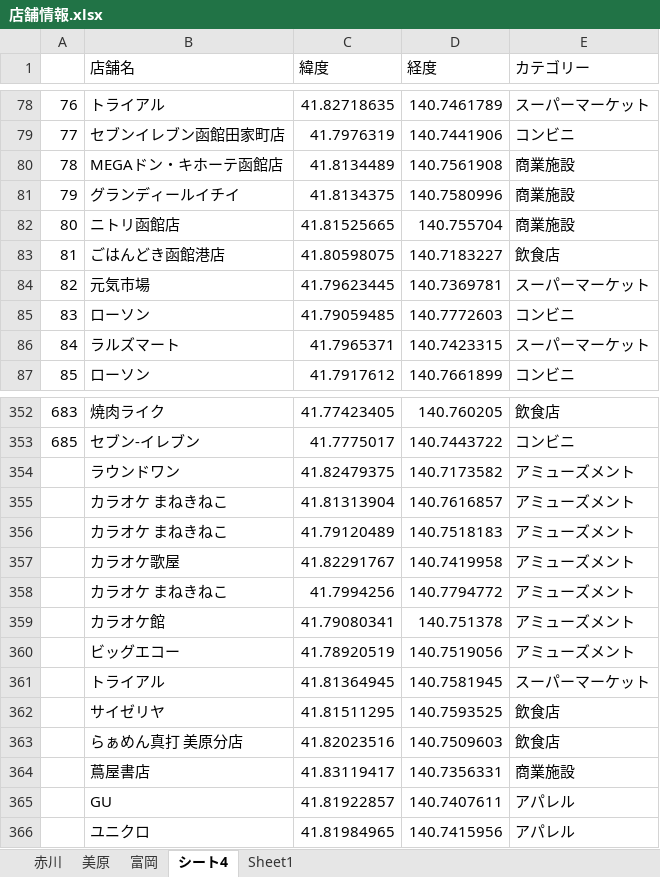
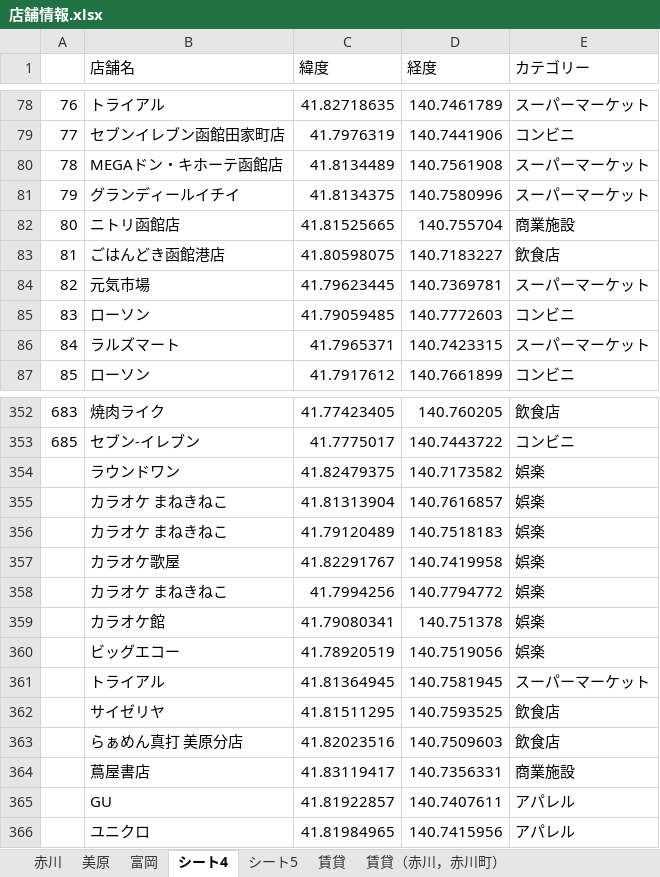
Before and after one commit to wisteria0793/intelligence_programming, an Excel workbook: data/店舗情報.xlsx, sheet シート4, drawn as a sheet; only a part is shown, gaps mark what is left out; values as stored, in another font and other column widths than the file's, no borders; the diff names each change by its address in the sheet, - before the commit and + after, or states it on an @@ line.

```diff
--- a/data/店舗情報.xlsx (sheet シート4)
+++ b/data/店舗情報.xlsx (sheet シート4)
-sheet tab: Sheet1
+sheet tab: シート5
+sheet tab: 賃貸
+sheet tab: 賃貸（赤川，赤川町）
-E80:E81 (カテゴリー): 商業施設
+E80:E81 (カテゴリー): スーパーマーケット
-E354:E360 (カテゴリー): アミューズメント
+E354:E360 (カテゴリー): 娯楽
```
Also changed, not shown: sheet 美原, sheet 富岡, sheet 赤川, sheet シート5, other sheet tabs, 28 other files.
